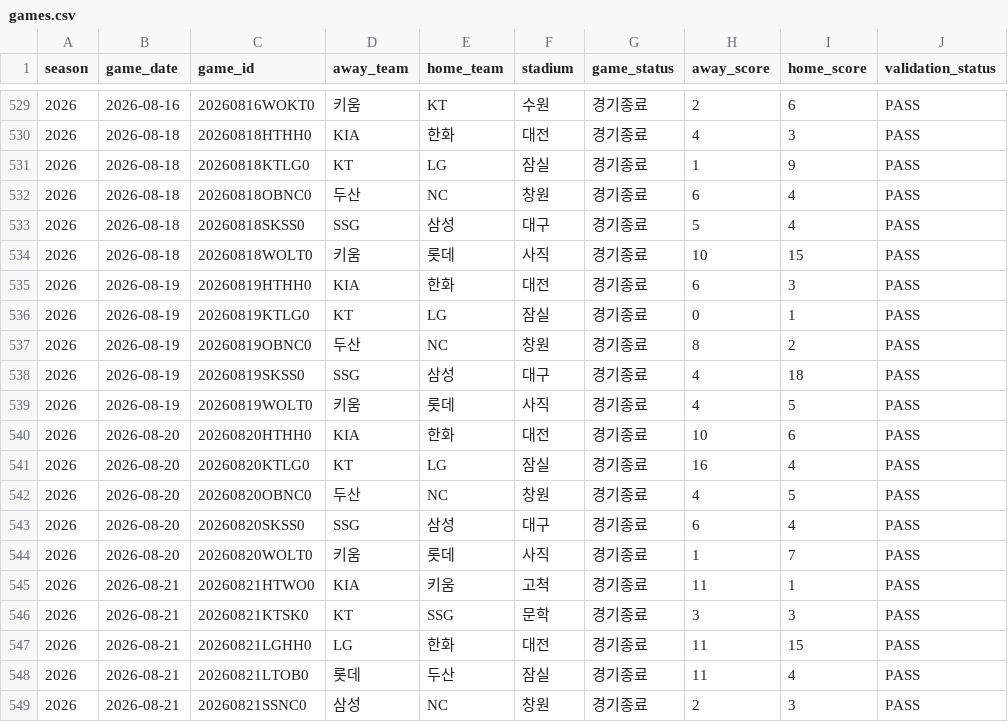
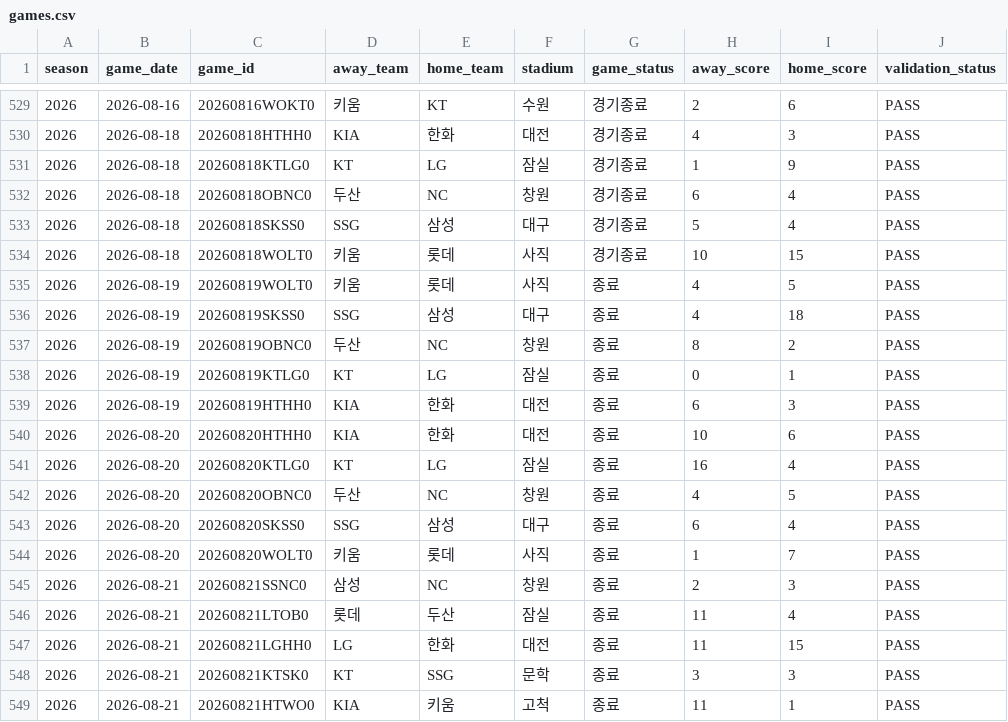
Before and after one commit to seoyeonwoo1223/KBO-Savant-Visual-Project, a CSV file: web/data/games.csv, drawn as a sheet; only a part is shown, gaps mark what is left out.

```diff
--- a/web/data/games.csv
+++ b/web/data/games.csv
@@ -534,16 +534,16 @@ season,game_date,game_id,away_team,home_team,stadium,game_status,away_score,home
 2026,2026-08-18,20260818WOLT0,키움,롯데,사직,경기종료,10,15,PASS
-2026,2026-08-19,20260819HTHH0,KIA,한화,대전,경기종료,6,3,PASS
-2026,2026-08-19,20260819KTLG0,KT,LG,잠실,경기종료,0,1,PASS
-2026,2026-08-19,20260819OBNC0,두산,NC,창원,경기종료,8,2,PASS
-2026,2026-08-19,20260819SKSS0,SSG,삼성,대구,경기종료,4,18,PASS
-2026,2026-08-19,20260819WOLT0,키움,롯데,사직,경기종료,4,5,PASS
-2026,2026-08-20,20260820HTHH0,KIA,한화,대전,경기종료,10,6,PASS
-2026,2026-08-20,20260820KTLG0,KT,LG,잠실,경기종료,16,4,PASS
-2026,2026-08-20,20260820OBNC0,두산,NC,창원,경기종료,4,5,PASS
-2026,2026-08-20,20260820SKSS0,SSG,삼성,대구,경기종료,6,4,PASS
-2026,2026-08-20,20260820WOLT0,키움,롯데,사직,경기종료,1,7,PASS
-2026,2026-08-21,20260821HTWO0,KIA,키움,고척,경기종료,11,1,PASS
-2026,2026-08-21,20260821KTSK0,KT,SSG,문학,경기종료,3,3,PASS
-2026,2026-08-21,20260821LGHH0,LG,한화,대전,경기종료,11,15,PASS
-2026,2026-08-21,20260821LTOB0,롯데,두산,잠실,경기종료,11,4,PASS
-2026,2026-08-21,20260821SSNC0,삼성,NC,창원,경기종료,2,3,PASS
+2026,2026-08-19,20260819WOLT0,키움,롯데,사직,종료,4,5,PASS
+2026,2026-08-19,20260819SKSS0,SSG,삼성,대구,종료,4,18,PASS
+2026,2026-08-19,20260819OBNC0,두산,NC,창원,종료,8,2,PASS
+2026,2026-08-19,20260819KTLG0,KT,LG,잠실,종료,0,1,PASS
+2026,2026-08-19,20260819HTHH0,KIA,한화,대전,종료,6,3,PASS
+2026,2026-08-20,20260820HTHH0,KIA,한화,대전,종료,10,6,PASS
+2026,2026-08-20,20260820KTLG0,KT,LG,잠실,종료,16,4,PASS
+2026,2026-08-20,20260820OBNC0,두산,NC,창원,종료,4,5,PASS
+2026,2026-08-20,20260820SKSS0,SSG,삼성,대구,종료,6,4,PASS
+2026,2026-08-20,20260820WOLT0,키움,롯데,사직,종료,1,7,PASS
+2026,2026-08-21,20260821SSNC0,삼성,NC,창원,종료,2,3,PASS
+2026,2026-08-21,20260821LTOB0,롯데,두산,잠실,종료,11,4,PASS
+2026,2026-08-21,20260821LGHH0,LG,한화,대전,종료,11,15,PASS
+2026,2026-08-21,20260821KTSK0,KT,SSG,문학,종료,3,3,PASS
+2026,2026-08-21,20260821HTWO0,KIA,키움,고척,종료,11,1,PASS
```
Also changed, not shown: 10 other files.
